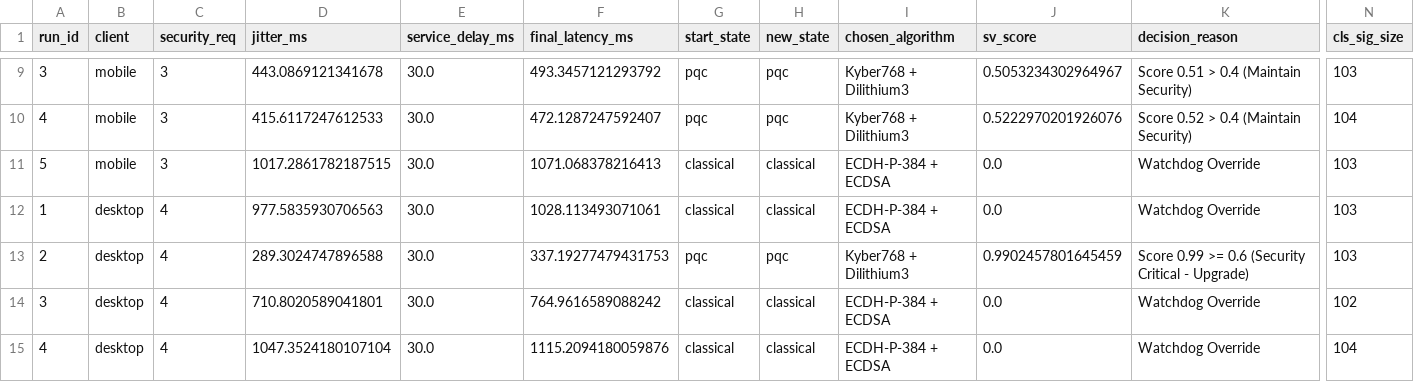
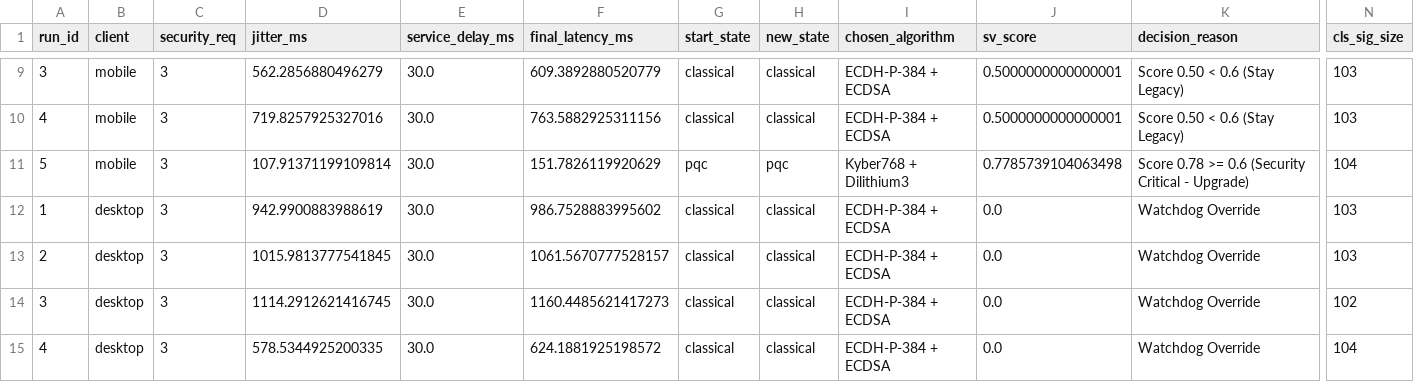
Before and after one commit to CastilloJVenice/Crypto-Agile.py, a CSV file: crypto-agile-mvp/results.csv, drawn as a sheet; only a part is shown, gaps mark what is left out; the diff covers the shown part only; the diff names each change by its address in the sheet, - before the commit and + after, or states it on an @@ line.

```diff
--- a/crypto-agile-mvp/results.csv
+++ b/crypto-agile-mvp/results.csv
-D9 (jitter_ms): 443.0869121341678
+D9 (jitter_ms): 562.2856880496279
-F9 (final_latency_ms): 493.3457121293792
+F9 (final_latency_ms): 609.3892880520779
-G9:G10 (start_state): pqc
+G9:G10 (start_state): classical
-H9:H10 (new_state): pqc
+H9:H10 (new_state): classical
-I9:I10 (chosen_algorithm): Kyber768 + Dilithium3
+I9:I10 (chosen_algorithm): ECDH-P-384 + ECDSA
-J9 (sv_score): 0.5053234302964967
+J9 (sv_score): 0.5000000000000001
-K9 (decision_reason): Score 0.51 > 0.4 (Maintain Security)
+K9 (decision_reason): Score 0.50 < 0.6 (Stay Legacy)
-D10 (jitter_ms): 415.6117247612533
+D10 (jitter_ms): 719.8257925327016
-F10 (final_latency_ms): 472.1287247592407
+F10 (final_latency_ms): 763.5882925311156
-J10 (sv_score): 0.5222970201926076
+J10 (sv_score): 0.5000000000000001
-K10 (decision_reason): Score 0.52 > 0.4 (Maintain Security)
+K10 (decision_reason): Score 0.50 < 0.6 (Stay Legacy)
-N10 (cls_sig_size): 104
+N10 (cls_sig_size): 103
-D11 (jitter_ms): 1017.2861782187515
+D11 (jitter_ms): 107.91371199109814
-F11 (final_latency_ms): 1071.068378216413
+F11 (final_latency_ms): 151.7826119920629
-G11 (start_state): classical
+G11 (start_state): pqc
-H11 (new_state): classical
+H11 (new_state): pqc
-I11 (chosen_algorithm): ECDH-P-384 + ECDSA
+I11 (chosen_algorithm): Kyber768 + Dilithium3
-J11 (sv_score): 0.0
+J11 (sv_score): 0.7785739104063498
-K11 (decision_reason): Watchdog Override
+K11 (decision_reason): Score 0.78 >= 0.6 (Security Critical - Upgrade)
-N11 (cls_sig_size): 103
+N11 (cls_sig_size): 104
-C12:C15 (security_req): 4
+C12:C15 (security_req): 3
-D12 (jitter_ms): 977.5835930706563
+D12 (jitter_ms): 942.9900883988619
-F12 (final_latency_ms): 1028.113493071061
+F12 (final_latency_ms): 986.7528883995602
-D13 (jitter_ms): 289.3024747896588
+D13 (jitter_ms): 1015.9813777541845
-F13 (final_latency_ms): 337.19277479431753
+F13 (final_latency_ms): 1061.5670777528157
-G13 (start_state): pqc
+G13 (start_state): classical
-H13 (new_state): pqc
+H13 (new_state): classical
-I13 (chosen_algorithm): Kyber768 + Dilithium3
+I13 (chosen_algorithm): ECDH-P-384 + ECDSA
-J13 (sv_score): 0.9902457801645459
+J13 (sv_score): 0.0
-K13 (decision_reason): Score 0.99 >= 0.6 (Security Critical - Upgrade)
+K13 (decision_reason): Watchdog Override
-D14 (jitter_ms): 710.8020589041801
+D14 (jitter_ms): 1114.2912621416745
-F14 (final_latency_ms): 764.9616589088242
+F14 (final_latency_ms): 1160.4485621417273
-D15 (jitter_ms): 1047.3524180107104
+D15 (jitter_ms): 578.5344925200335
-F15 (final_latency_ms): 1115.2094180059876
+F15 (final_latency_ms): 624.1881925198572
```
Also changed, not shown: 62 edited cells elsewhere in this file, 2 other files.
